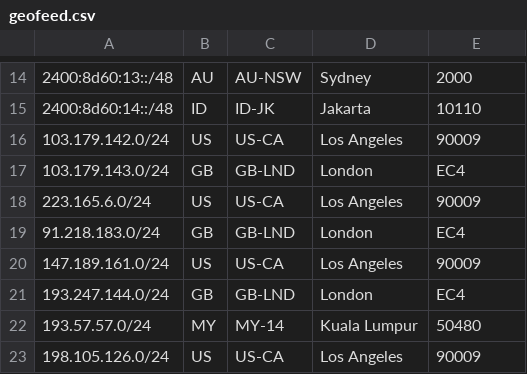
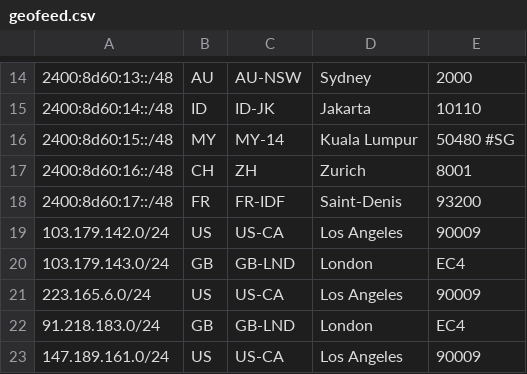
Before and after one commit to evoxt/geofeed, a CSV file: geofeed.csv, drawn as a sheet; only a part is shown, gaps mark what is left out; the shorter side is filled out with more unchanged rows.

Commit message:
Update geofeed.csv

```diff
--- a/geofeed.csv
+++ b/geofeed.csv
@@ -15,2 +15,5 @@
 2400:8d60:14::/48,ID,ID-JK,Jakarta,10110
+2400:8d60:15::/48,MY,MY-14,Kuala Lumpur,50480 #SG
+2400:8d60:16::/48,CH,ZH,Zurich,8001
+2400:8d60:17::/48,FR,FR‑IDF,Saint‑Denis,93200
 103.179.142.0/24,US,US-CA,Los Angeles,90009
```
